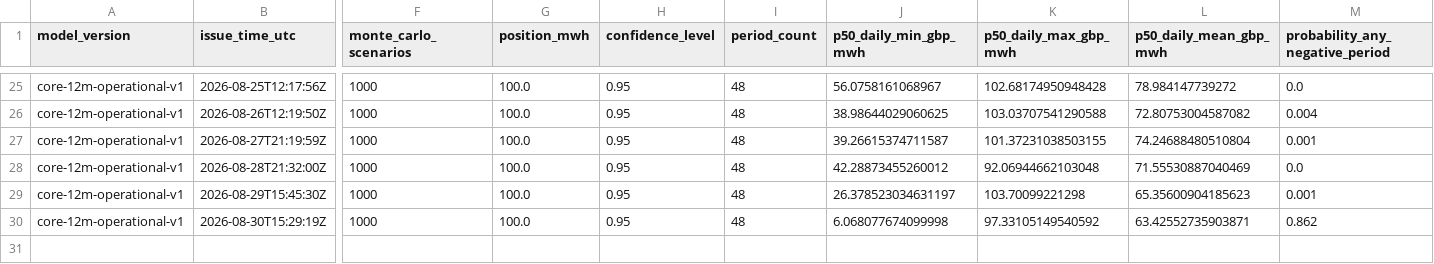
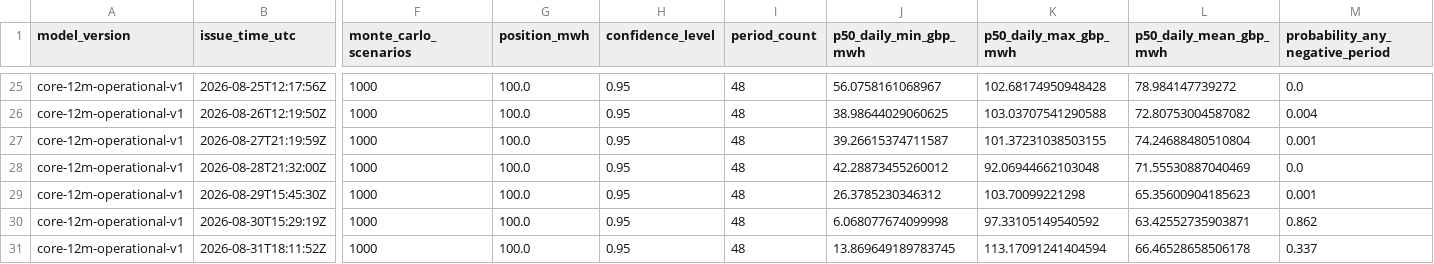
Before and after one commit to Evanssdas/GB-Platform-2, a CSV file: live/risk_log.csv, drawn as a sheet; only a part is shown, gaps mark what is left out; rows hold the shown columns only; the diff names each change by its address in the sheet, - before the commit and + after, or states it on an @@ line.

```diff
--- a/live/risk_log.csv
+++ b/live/risk_log.csv
-J29 (p50_daily_min_gbp_mwh): 26.378523034631197
+J29 (p50_daily_min_gbp_mwh): 26.3785230346312
+row 31: core-12m-operational-v1 | 2026-08-31T18:11:52Z | 1000 | 100.0 | 0.95 | 48 | 13.869649189783745 | 113.17091241404594 | 66.46528658506178 | 0.337
```
Also changed, not shown: logs/daily_summary.csv, logs/forecast_history.csv, 17 other files.
